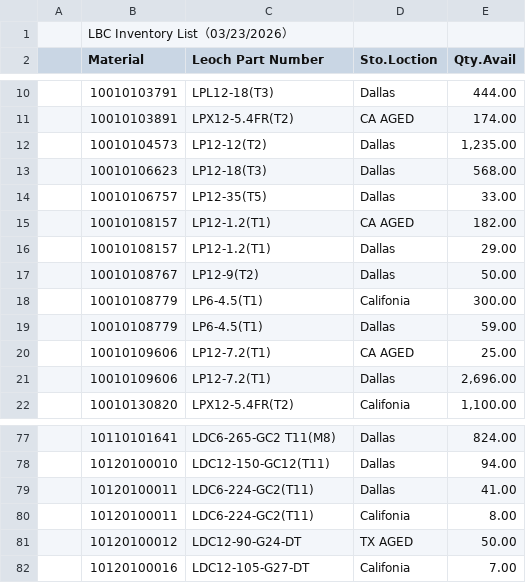
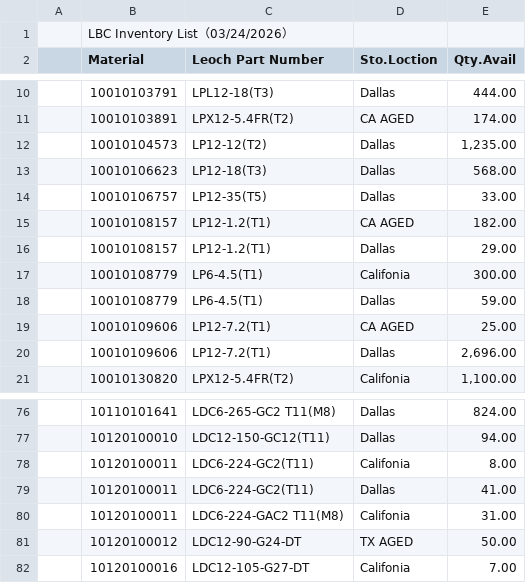
Before and after one commit to LeochBattery/Leoch-Inventory, a CSV file: Inventory.csv, drawn as a sheet; only a part is shown, gaps mark what is left out.

Commit message:
Add files via upload

```diff
--- a/Inventory.csv
+++ b/Inventory.csv
@@ -1,2 +1,2 @@
-,LBC Inventory List（03/23/2026）,,,,,,,
+,LBC Inventory List（03/24/2026）,,,,,,,
 ,Material,Leoch Part Number,Sto.Loction,Qty.Avail,,,,
@@ -16,3 +16,2 @@
 ,10010108157,LP12-1.2(T1),Dallas,29.00,,,,
-,10010108767,LP12-9(T2),Dallas,50.00,,,,
 ,10010108779,LP6-4.5(T1),Califonia,300.00,,,,
@@ -78,4 +77,5 @@
 ,10120100010,LDC12-150-GC12(T11),Dallas,94.00,,,,
+,10120100011,LDC6-224-GC2(T11),Califonia,8.00,,,,
 ,10120100011,LDC6-224-GC2(T11),Dallas,41.00,,,,
-,10120100011,LDC6-224-GC2(T11),Califonia,8.00,,,,
+,10120100011,LDC6-224-GAC2 T11(M8),Califonia,31.00,,,,
 ,10120100012,LDC12-90-G24-DT,TX AGED,50.00,,,,
```
